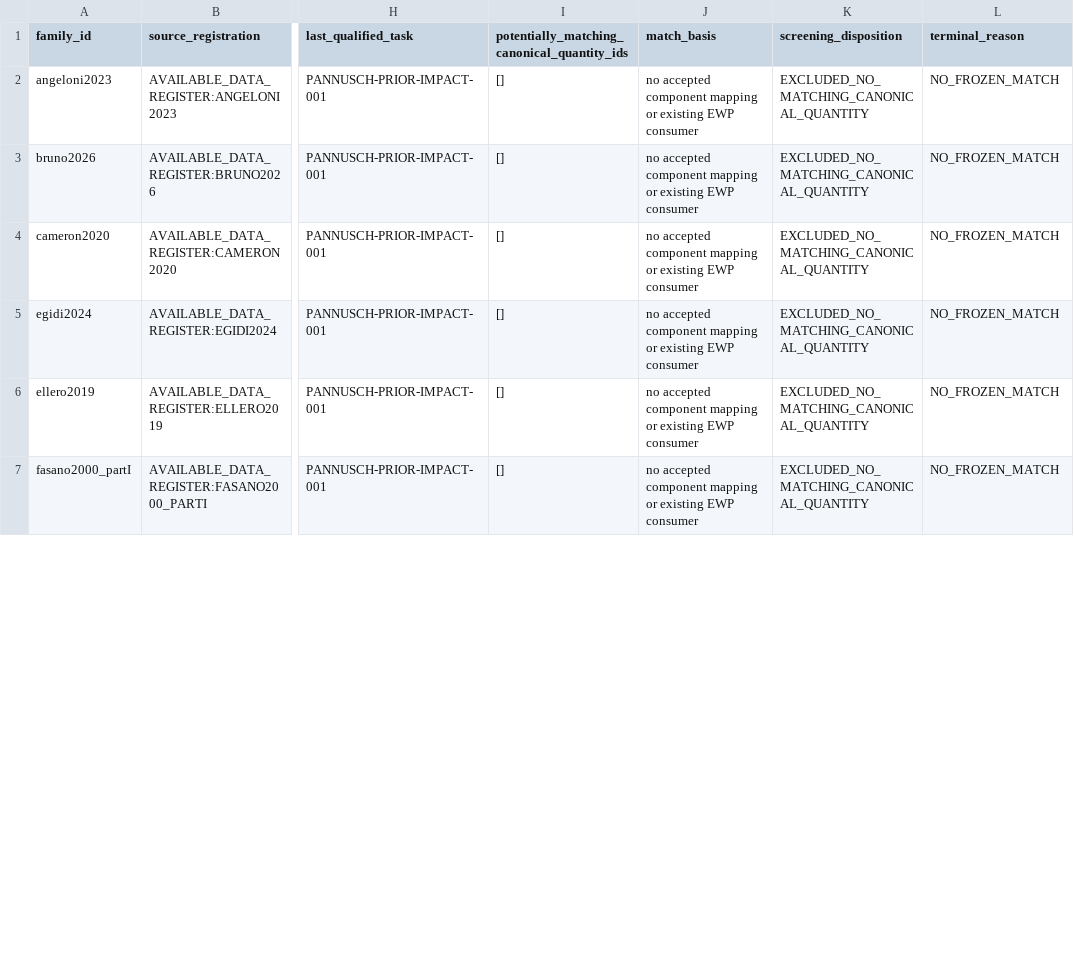
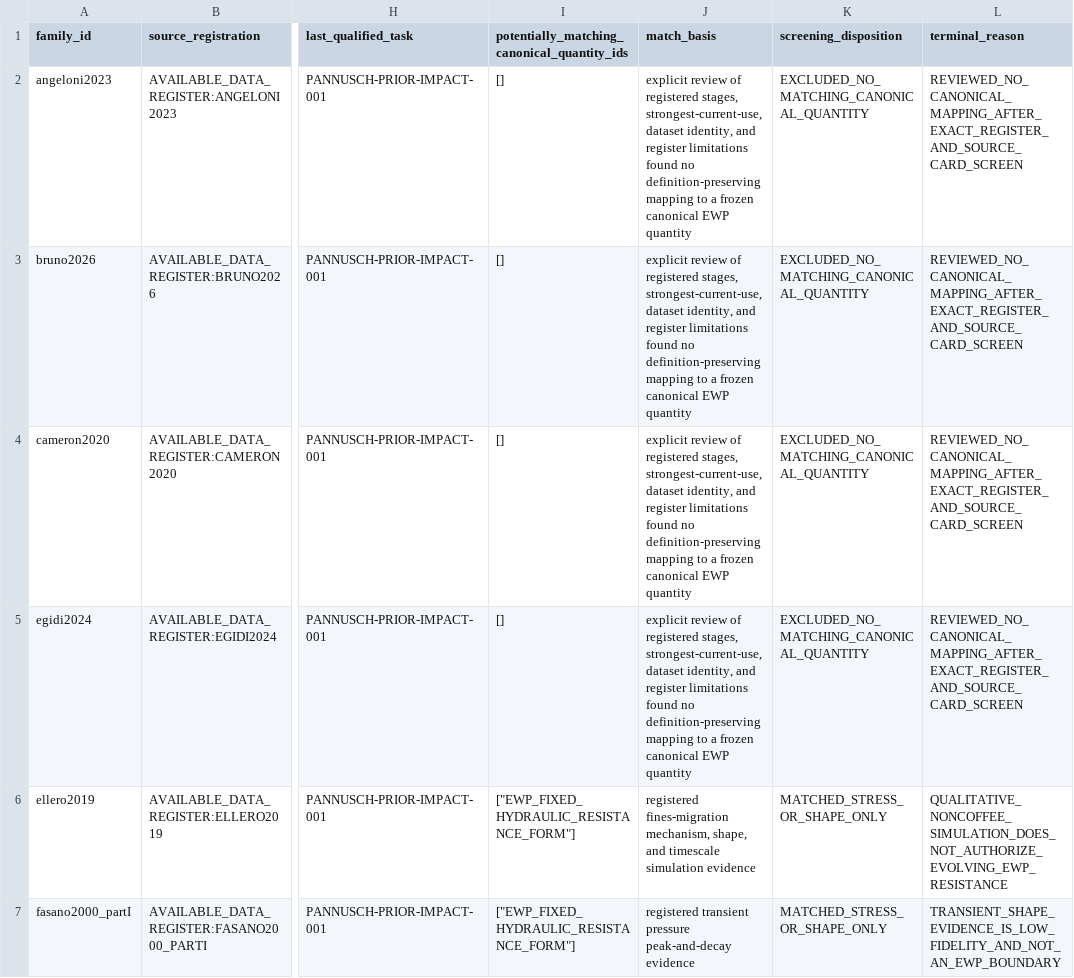
Before and after one commit to trbrewer/espresso-whole-pull, a CSV file: docs/analysis/sci_data_fusion_001/PUCKWORKS_FAMILY_SCREEN.csv, drawn as a sheet; only a part is shown, gaps mark what is left out; the diff covers the shown part only; the diff names each change by its address in the sheet, - before the commit and + after, or states it on an @@ line.

Commit message:
Correct SCI-DATA-FUSION-001 audited freeze findings

```diff
--- a/docs/analysis/sci_data_fusion_001/PUCKWORKS_FAMILY_SCREEN.csv
+++ b/docs/analysis/sci_data_fusion_001/PUCKWORKS_FAMILY_SCREEN.csv
-J2:J5 (match_basis): no accepted component mapping or existing EWP consumer
+J2:J5 (match_basis): explicit review of registered stages, strongest-current-use, dataset identity, and register limitations found no definition-preserving mapping to a frozen canonical EWP quantity
-L2:L5 (terminal_reason): NO_FROZEN_MATCH
+L2:L5 (terminal_reason): REVIEWED_NO_CANONICAL_MAPPING_AFTER_EXACT_REGISTER_AND_SOURCE_CARD_SCREEN
-I6:I7: []
+I6:I7: ["EWP_FIXED_HYDRAULIC_RESISTANCE_FORM"]
-J6 (match_basis): no accepted component mapping or existing EWP consumer
+J6 (match_basis): registered fines-migration mechanism, shape, and timescale simulation evidence
-K6:K7 (screening_disposition): EXCLUDED_NO_MATCHING_CANONICAL_QUANTITY
+K6:K7 (screening_disposition): MATCHED_STRESS_OR_SHAPE_ONLY
-L6 (terminal_reason): NO_FROZEN_MATCH
+L6 (terminal_reason): QUALITATIVE_NONCOFFEE_SIMULATION_DOES_NOT_AUTHORIZE_EVOLVING_EWP_RESISTANCE
-J7 (match_basis): no accepted component mapping or existing EWP consumer
+J7 (match_basis): registered transient pressure peak-and-decay evidence
-L7 (terminal_reason): NO_FROZEN_MATCH
+L7 (terminal_reason): TRANSIENT_SHAPE_EVIDENCE_IS_LOW_FIDELITY_AND_NOT_AN_EWP_BOUNDARY
```
Also changed, not shown: 53 edited cells elsewhere in this file, 32 other files.
